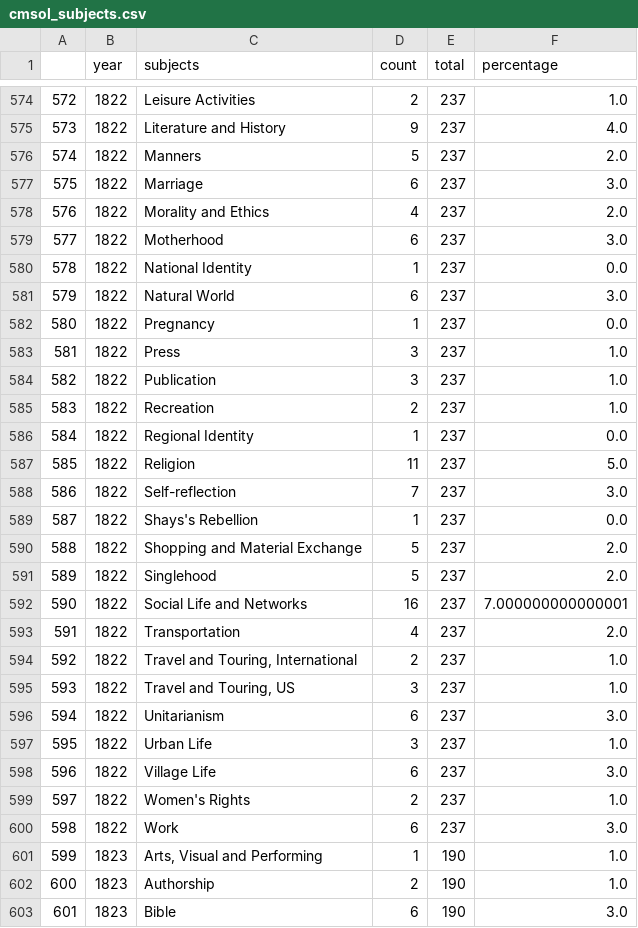
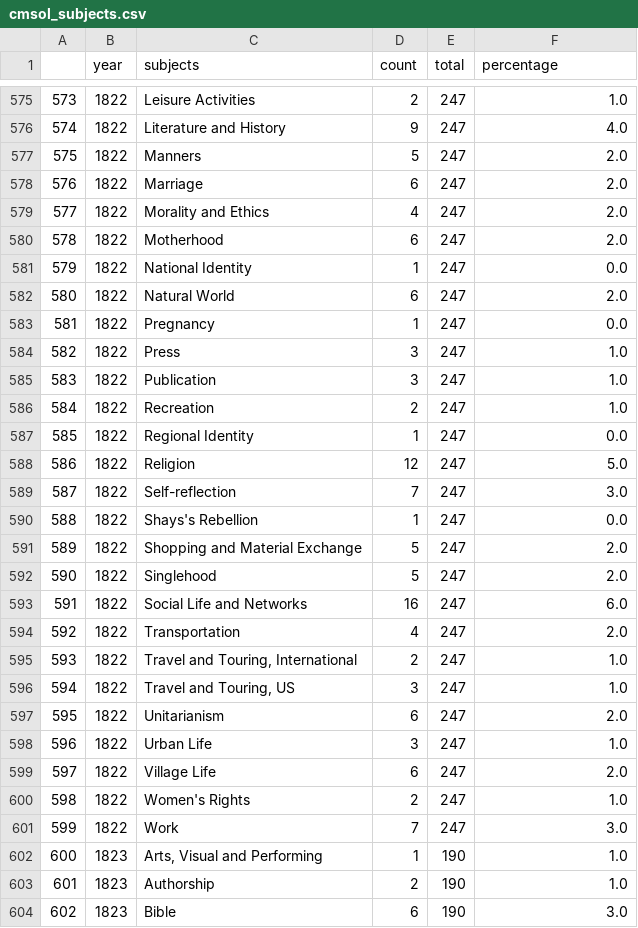
Before and after one commit to joelsjlee/mhs-web, a CSV file: data/timeline/Raw Data/cmsol_subjects.csv, drawn as a sheet; only a part is shown, gaps mark what is left out; addresses are those after the commit; the diff covers the shown part only; the diff names each change by its address in the sheet, - before the commit and + after, or states it on an @@ line.

```diff
--- a/data/timeline/Raw Data/cmsol_subjects.csv
+++ b/data/timeline/Raw Data/cmsol_subjects.csv
@@ column A renumbered from row 562 down @@
-E575:E601 (total): 237
+E575:E601 (total): 247
-F578 (percentage): 3.0
+F578 (percentage): 2.0
-F580 (percentage): 3.0
+F580 (percentage): 2.0
-F582 (percentage): 3.0
+F582 (percentage): 2.0
-D588 (count): 11
+D588 (count): 12
-F593 (percentage): 7.000000000000001
+F593 (percentage): 6.0
-F597 (percentage): 3.0
+F597 (percentage): 2.0
-F599 (percentage): 3.0
+F599 (percentage): 2.0
-D601 (count): 6
+D601 (count): 7
```
Also changed, not shown: 18 added rows and 37 edited cells elsewhere in this file, data/timeline/Raw Data/1779_1848.csv, data/timeline/Raw Data/rbt_subjects.csv.
